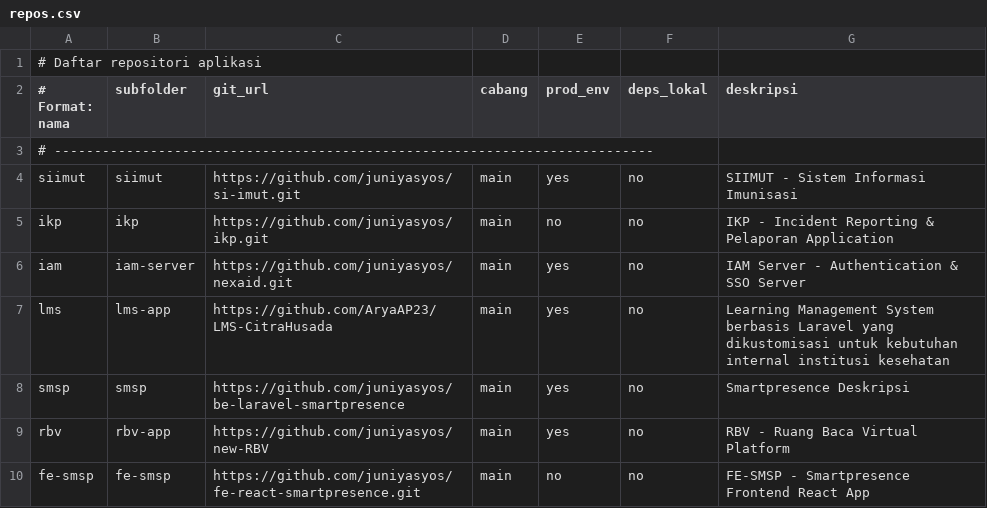
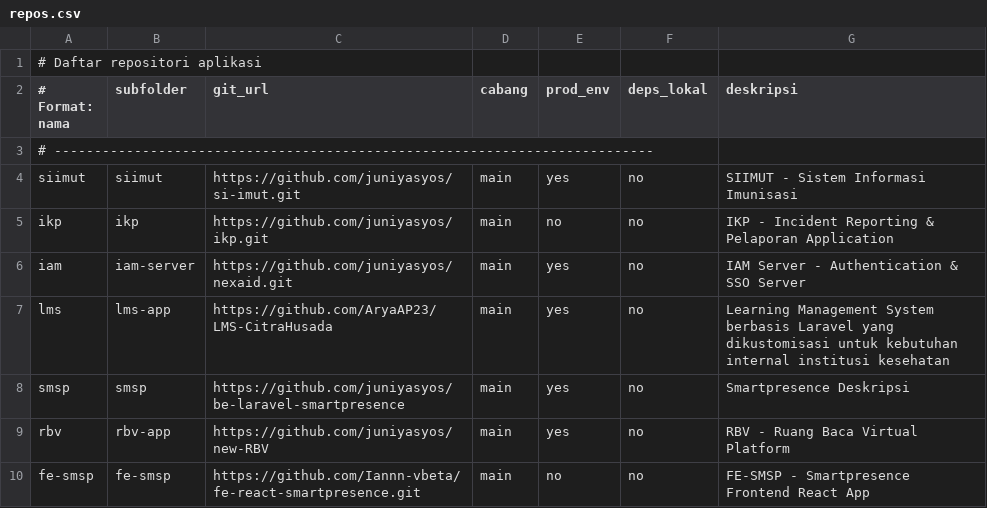
Before and after one commit to juniyasyos/setup-apps-docker, a CSV file: repos.csv, drawn as a sheet.

Commit message:
fix: tsc: not found and fix source repo fe smsp

```diff
--- a/repos.csv
+++ b/repos.csv
@@ -9,2 +9,2 @@ smsp,smsp,https://github.com/juniyasyos/be-laravel-smartpresence, main, yes, no,
 rbv,rbv-app,https://github.com/juniyasyos/new-RBV,main,yes,no, RBV - Ruang Baca Virtual Platform
-fe-smsp,fe-smsp,https://github.com/juniyasyos/fe-react-smartpresence.git,main,no,no,FE-SMSP - Smartpresence Frontend React App
+fe-smsp,fe-smsp,https://github.com/Iannn-vbeta/fe-react-smartpresence.git,main,no,no,FE-SMSP - Smartpresence Frontend React App
```
Also changed, not shown: 1 other file.
